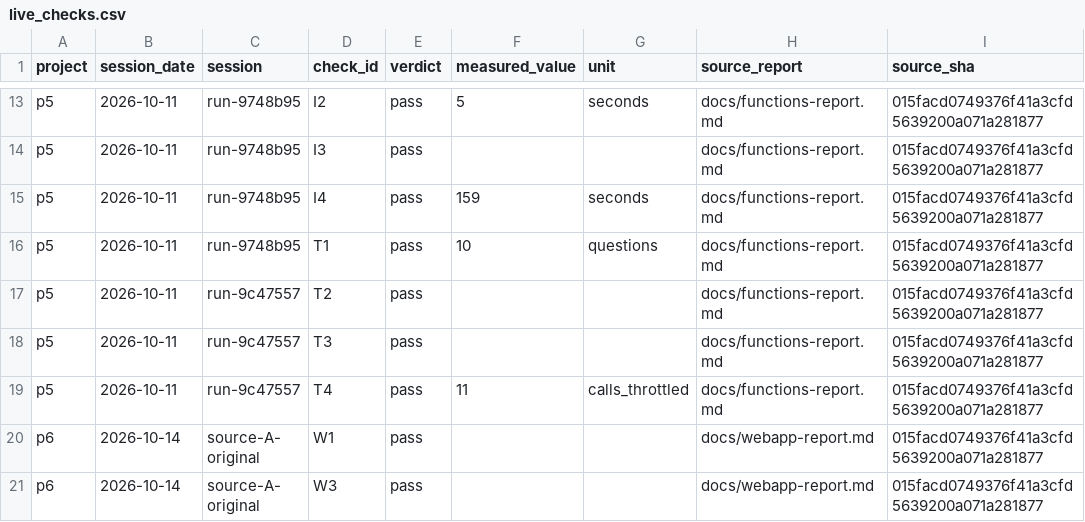
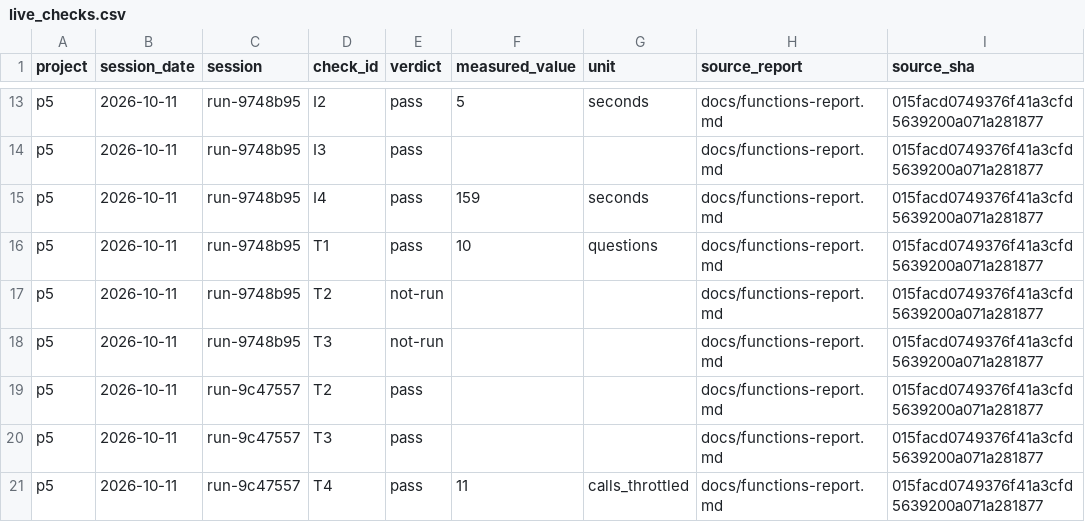
Before and after one commit to DmitryLyubaev/llm-cost-quality-fabric, a CSV file: seeds/live_checks.csv, drawn as a sheet; only a part is shown, gaps mark what is left out; the shorter side is filled out with more unchanged rows; the diff names each change by its address in the sheet, - before the commit and + after, or states it on an @@ line.

```diff
--- a/seeds/live_checks.csv
+++ b/seeds/live_checks.csv
+row 17: p5 | 2026-10-11 | run-9748b95 | T2 | not-run |  |  | docs/functions-report.md | 015facd0749376f41a3cfd5639200a071a281877
+row 18: p5 | 2026-10-11 | run-9748b95 | T3 | not-run |  |  | docs/functions-report.md | 015facd0749376f41a3cfd5639200a071a281877
```
Also changed, not shown: 3 other files.
